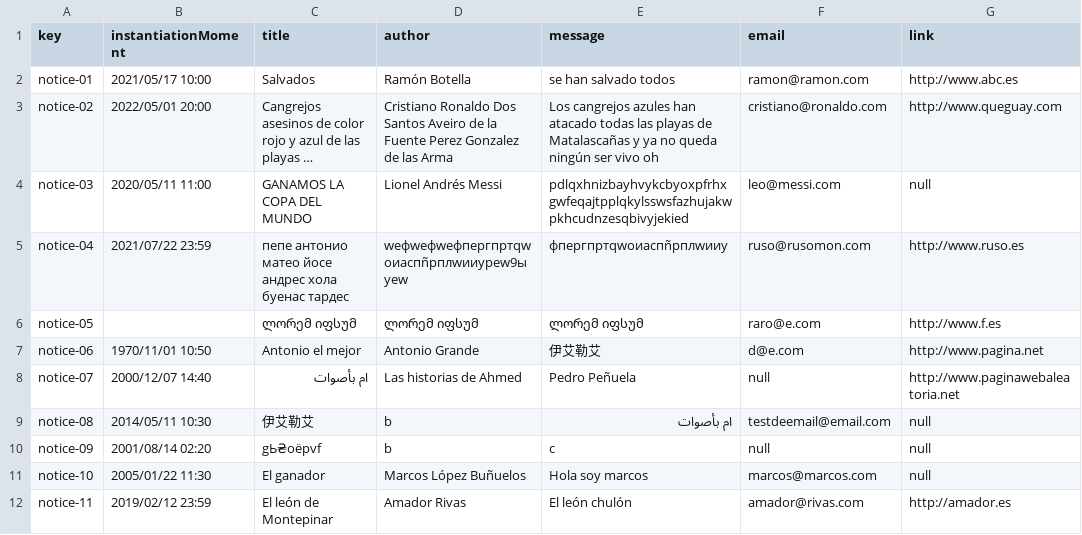
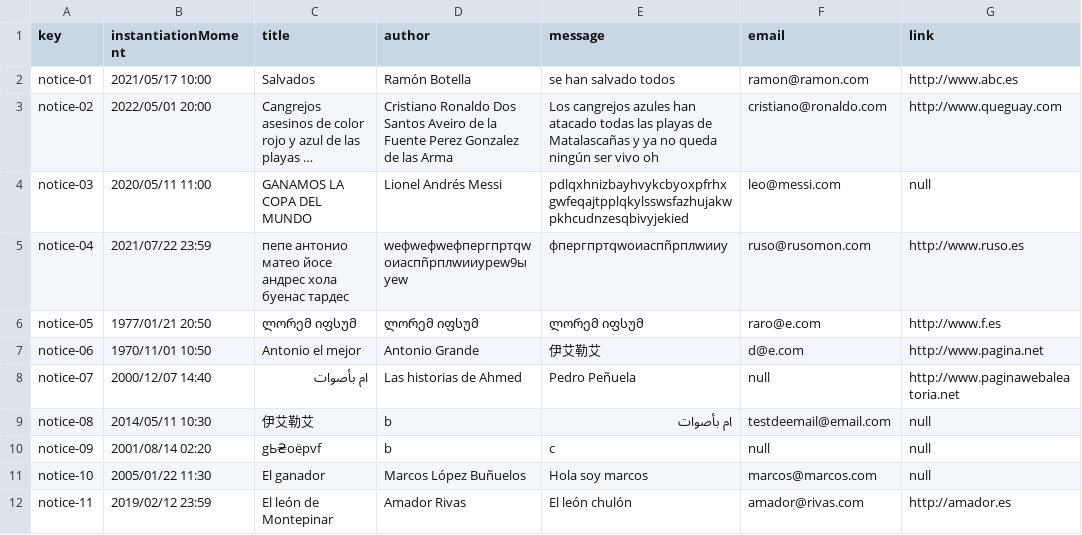
Before and after one commit to DP2-2024-C1-029/Acme-Software-Factory, a CSV file: src/main/webapp/WEB-INF/resources/sample-data/notice.csv, drawn as a sheet; long unchanged cells end in ….

```diff
--- a/src/main/webapp/WEB-INF/resources/sample-data/notice.csv
+++ b/src/main/webapp/WEB-INF/resources/sample-data/notice.csv
@@ -5,3 +5,3 @@ notice-03,2020/05/11 11:00,GANAMOS LA COPA DEL MUNDO,Lionel Andrés Messi,pdlqxh
 notice-04,2021/07/22 23:59,пепе антонио матео йосе андрес хола буенас тардес,wефwефwефпергпртqwоиаспñрплwииуреw9ыуеw,фпергпртqwоиаспñрплwииу,ruso@rusomon.com, http://www.ruso.es
-notice-05,,ლორემ იფსუმ,ლორემ იფსუმ,ლორემ იფსუმ,raro@e.com, http://www.f.es
+notice-05,1977/01/21 20:50,ლორემ იფსუმ,ლორემ იფსუმ,ლორემ იფსუმ,raro@e.com, http://www.f.es
 notice-06,1970/11/01 10:50,Antonio el mejor,Antonio Grande,伊艾勒艾,d@e.com, http://www.pagina.net
```
Also changed, not shown: src/main/webapp/WEB-INF/resources/sample-data/training-module.csv, 6 other files.
